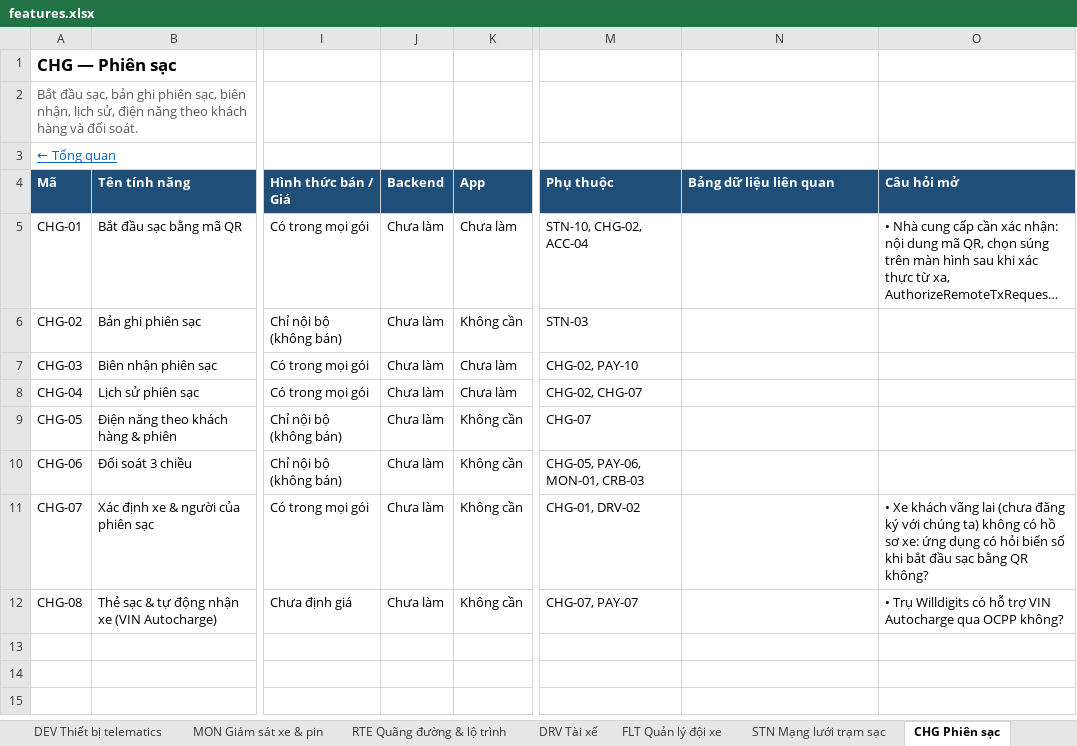
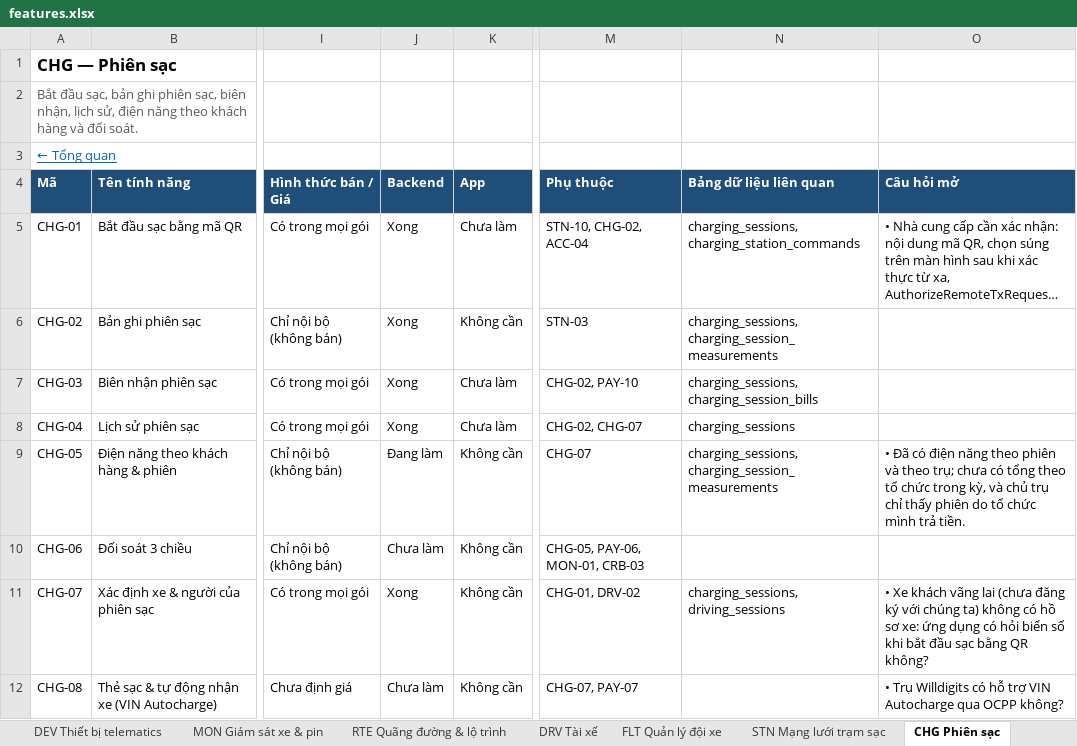
Before and after one commit to yolo-coccoc/G3Network-app, an Excel workbook: docs/product/features/features.xlsx, sheet CHG Phiên sạc, drawn as a sheet; only a part is shown, gaps mark what is left out; long unchanged cells end in …; values as stored, in another font and other column widths than the file's, no borders; the diff names each change by its address in the sheet, - before the commit and + after, or states it on an @@ line.

```diff
--- a/docs/product/features/features.xlsx (sheet CHG Phiên sạc)
+++ b/docs/product/features/features.xlsx (sheet CHG Phiên sạc)
-J5:J8 (Backend): Chưa làm
+J5:J8 (Backend): Xong
-N5 (Bảng dữ liệu liên quan): (empty)
+N5 (Bảng dữ liệu liên quan): charging_sessions, charging_station_commands
-N6 (Bảng dữ liệu liên quan): (empty)
+N6 (Bảng dữ liệu liên quan): charging_sessions, charging_session_measurements
-N7 (Bảng dữ liệu liên quan): (empty)
+N7 (Bảng dữ liệu liên quan): charging_sessions, charging_session_bills
-N8 (Bảng dữ liệu liên quan): (empty)
+N8 (Bảng dữ liệu liên quan): charging_sessions
-J9 (Backend): Chưa làm
+J9 (Backend): Đang làm
-N9 (Bảng dữ liệu liên quan): (empty)
+N9 (Bảng dữ liệu liên quan): charging_sessions, charging_session_measurements
-O9 (Câu hỏi mở): (empty)
+O9 (Câu hỏi mở): • Đã có điện năng theo phiên và theo trụ; chưa có tổng theo tổ chức trong kỳ, và chủ trụ chỉ thấy phiên do tổ chức mình trả tiền.
-J11 (Backend): Chưa làm
+J11 (Backend): Xong
-N11 (Bảng dữ liệu liên quan): (empty)
+N11 (Bảng dữ liệu liên quan): charging_sessions, driving_sessions
```
Also changed, not shown: sheet ACC Tài khoản & phân quyền, sheet STN Mạng lưới trạm sạc, sheet Tổng quan, sheet NTF Thông báo, sheet FLT Quản lý đội xe, sheet DEV Thiết bị telematics, 6 more sheets, 20 other files.
